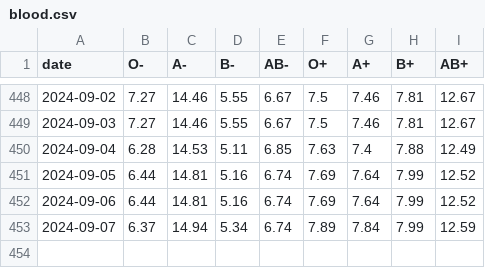
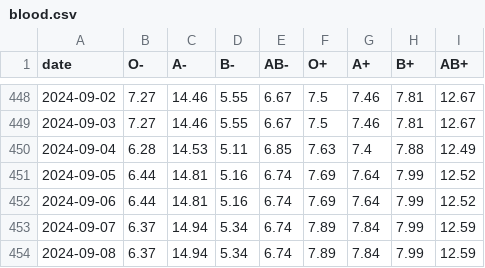
Before and after one commit to svenlatham/nhsbt-blood-levels, a CSV file: blood.csv, drawn as a sheet; only a part is shown, gaps mark what is left out.

Commit message:
Updated NHSBT blood levels

```diff
--- a/blood.csv
+++ b/blood.csv
@@ -453 +453,2 @@ date,O-,A-,B-,AB-,O+,A+,B+,AB+
 2024-09-07,6.37,14.94,5.34,6.74,7.89,7.84,7.99,12.59
+2024-09-08,6.37,14.94,5.34,6.74,7.89,7.84,7.99,12.59
```
Also changed, not shown: platelets.csv.
